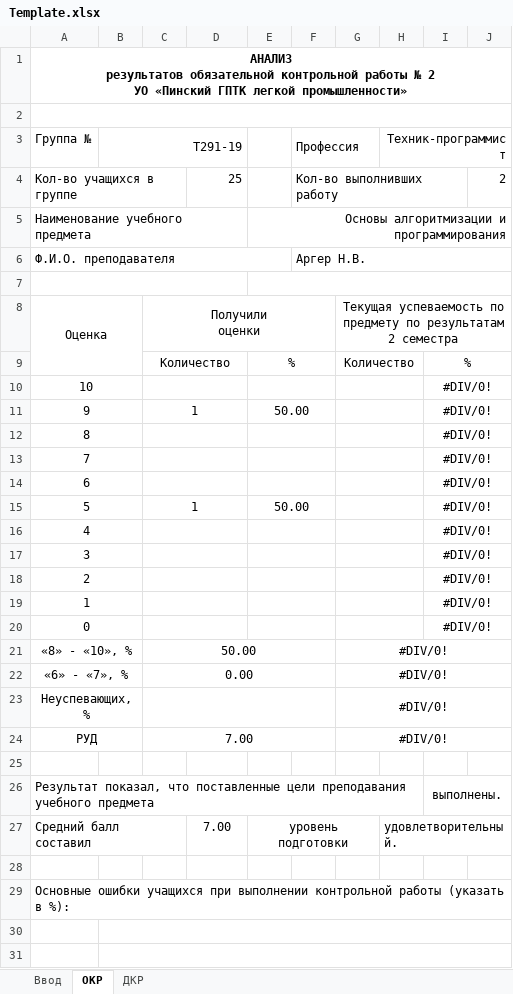
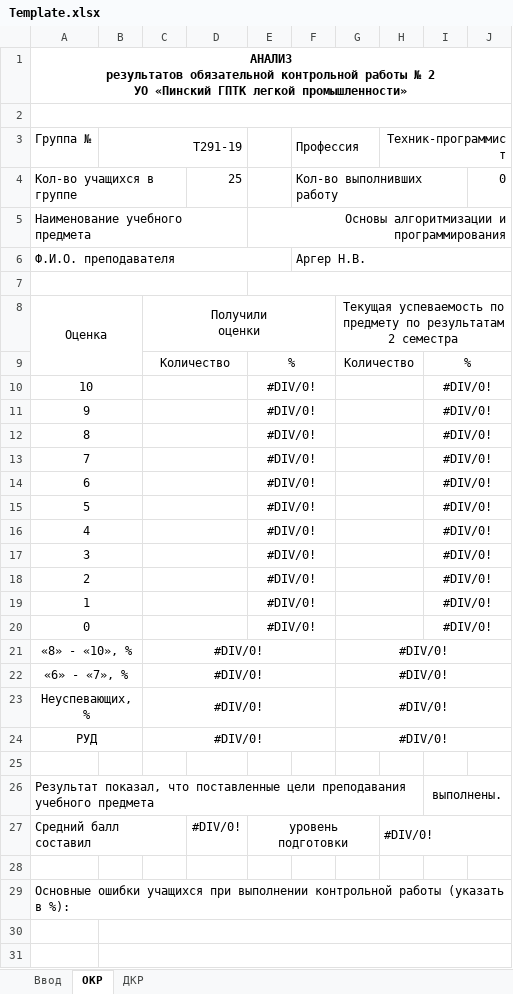
Before and after one commit to mkornevich/GradeReport, an Excel workbook: AppData/Reports/ControlWorksAnalyzer/Template.xlsx, sheet ОКР, drawn as a sheet; only a part is shown; values as stored, in another font and other column widths than the file's, no borders; the diff names each change by its address in the sheet, - before the commit and + after, or states it on an @@ line.

```diff
--- a/AppData/Reports/ControlWorksAnalyzer/Template.xlsx (sheet ОКР)
+++ b/AppData/Reports/ControlWorksAnalyzer/Template.xlsx (sheet ОКР)
-J4: 2
+J4: 0
-E10: (empty)
+E10: #DIV/0!
-C11: 1
+C11: (empty)
-E11: 50.00
+E11: #DIV/0!
-E12:E14: (empty)
+E12:E14: #DIV/0!
-C15: 1
+C15: (empty)
-E15: 50.00
+E15: #DIV/0!
-E16:E20: (empty)
+E16:E20: #DIV/0!
-C21: 50.00
+C21: #DIV/0!
-C22: 0.00
+C22: #DIV/0!
-C23: (empty)
+C23: #DIV/0!
-C24: 7.00
+C24: #DIV/0!
-D27: 7.00
+D27: #DIV/0!
-H27: удовлетворительный.
+H27: #DIV/0!
```
Also changed, not shown: sheet Ввод, sheet ДКР, 5 other files.
